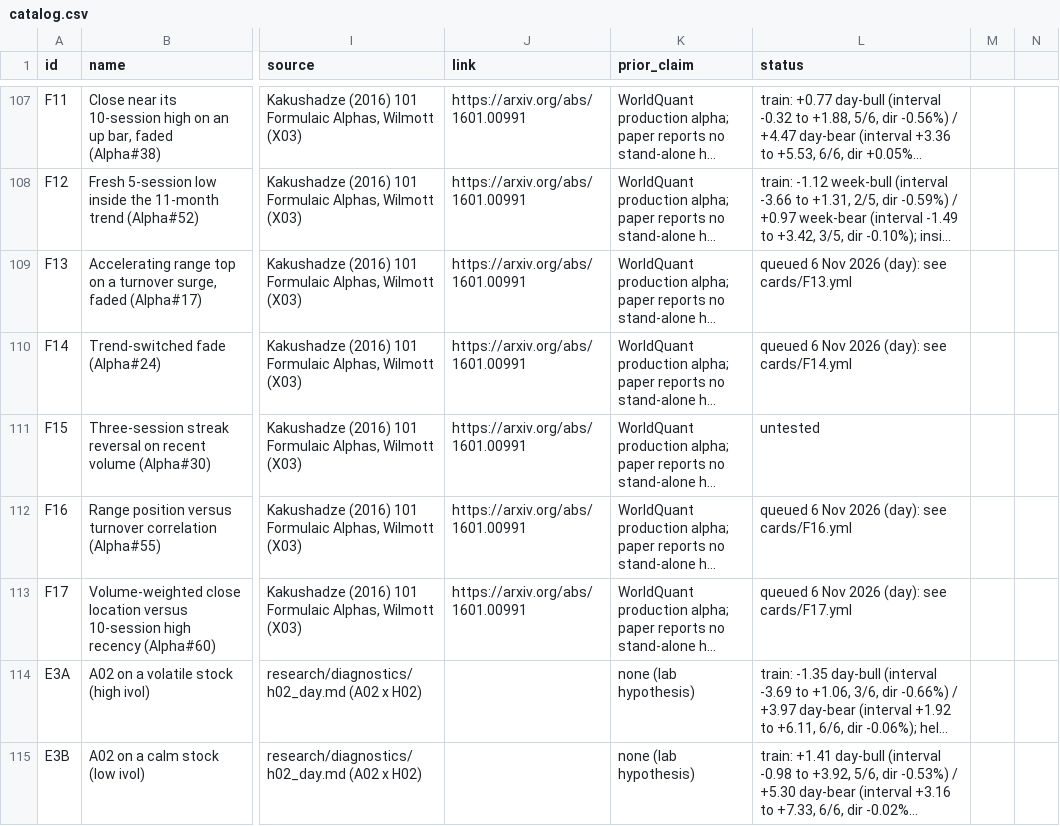
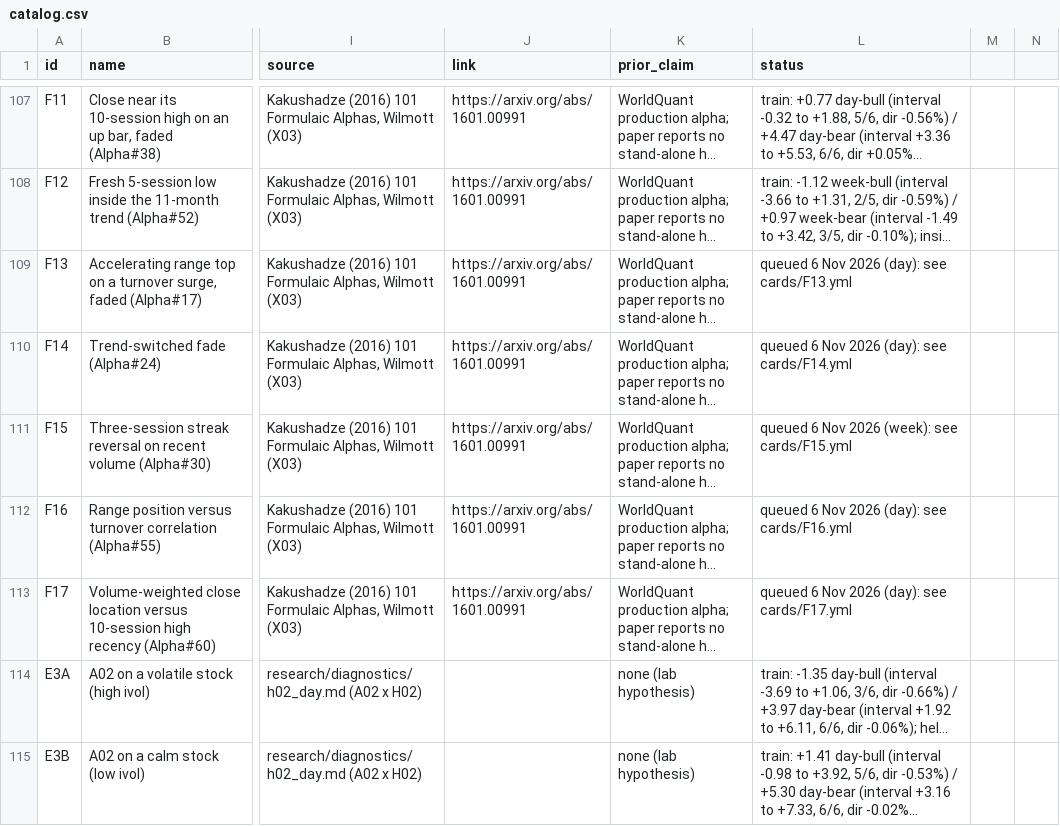
Before and after one commit to Achintya1311/stockstalker-lab, a CSV file: cards/catalog.csv, drawn as a sheet; only a part is shown, gaps mark what is left out; long unchanged cells end in …; the diff names each change by its address in the sheet, - before the commit and + after, or states it on an @@ line.

```diff
--- a/cards/catalog.csv
+++ b/cards/catalog.csv
-L111 (status): untested
+L111 (status): queued 6 Nov 2026 (week): see cards/F15.yml
```
Also changed, not shown: 6 other files.
